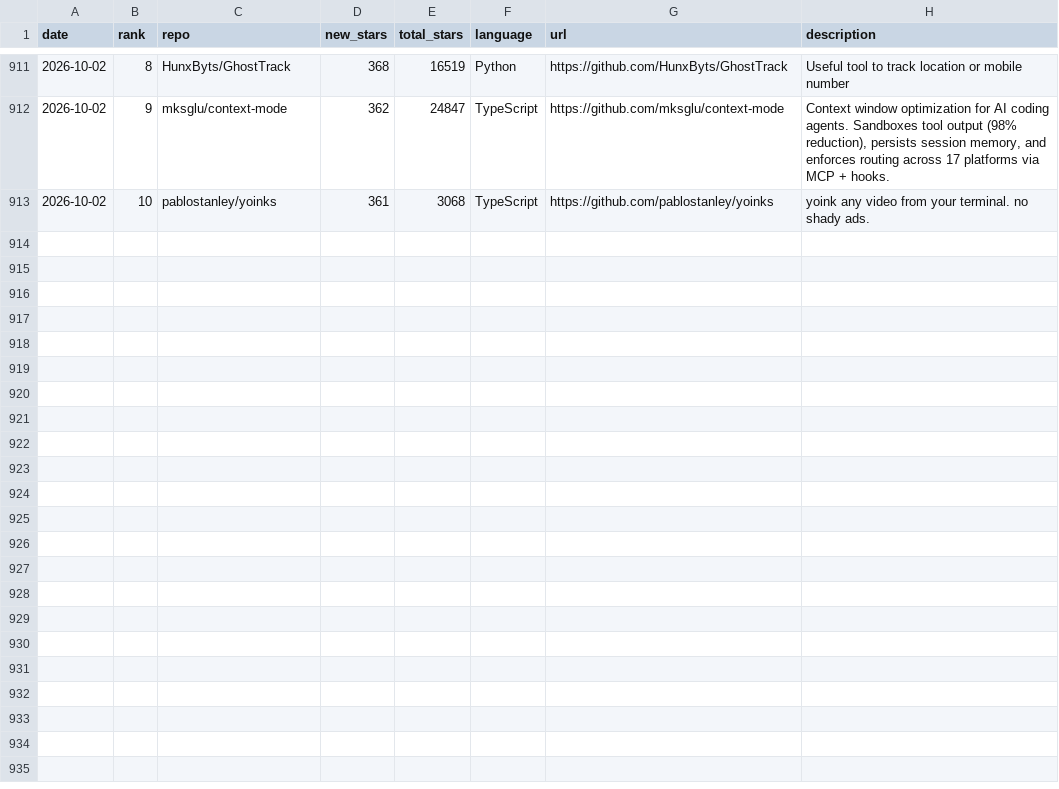
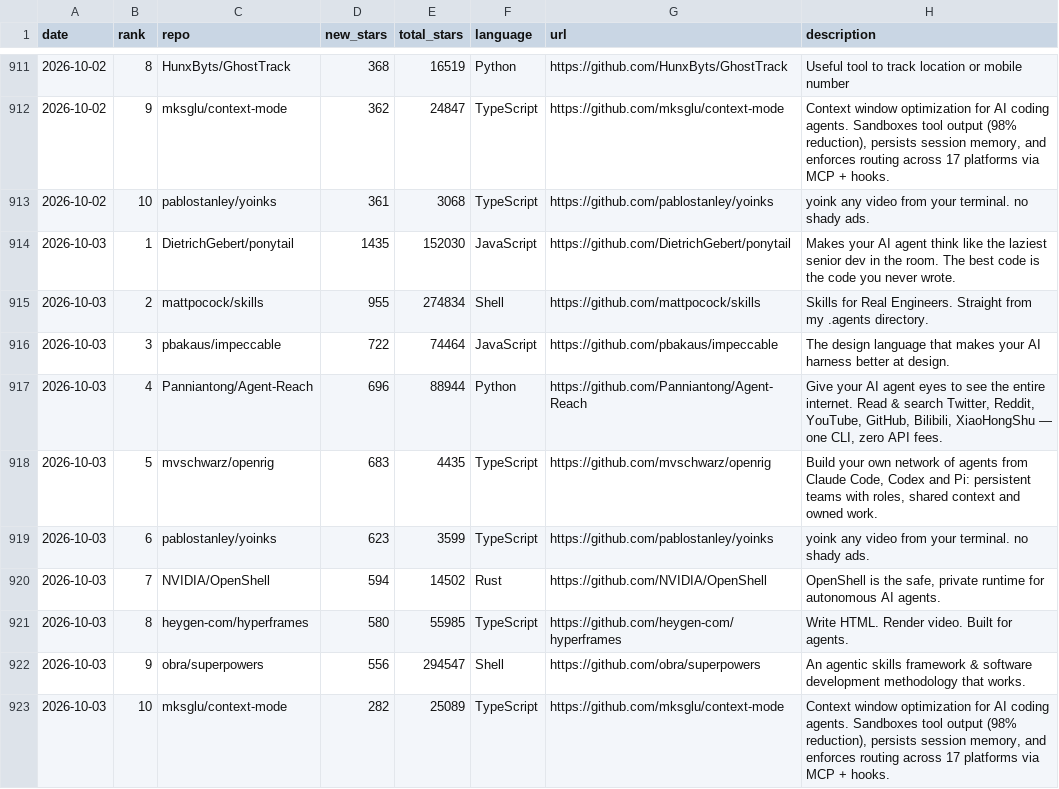
Before and after one commit to FunnymeowwooV0/star-observatory, a CSV file: data/github_daily.csv, drawn as a sheet; only a part is shown, gaps mark what is left out.

```diff
--- a/data/github_daily.csv
+++ b/data/github_daily.csv
@@ -913 +913,11 @@ date,rank,repo,new_stars,total_stars,language,url,description
 2026-10-02,10,pablostanley/yoinks,361,3068,TypeScript,https://github.com/pablostanley/yoinks,yoink any video from your terminal. no shady ads.
+2026-10-03,1,DietrichGebert/ponytail,1435,152030,JavaScript,https://github.com/DietrichGebert/ponytail,Makes your AI agent think like the laziest senior dev in the room. The best code is the code you never wrote.
+2026-10-03,2,mattpocock/skills,955,274834,Shell,https://github.com/mattpocock/skills,Skills for Real Engineers. Straight from my .agents directory.
+2026-10-03,3,pbakaus/impeccable,722,74464,JavaScript,https://github.com/pbakaus/impeccable,The design language that makes your AI harness better at design.
+2026-10-03,4,Panniantong/Agent-Reach,696,88944,Python,https://github.com/Panniantong/Agent-Reach,"Give your AI agent eyes to see the entire internet. Read & search Twitter, Reddit, YouTube, GitHub, Bilibili, XiaoHongShu — one CLI, zero API fees."
+2026-10-03,5,mvschwarz/openrig,683,4435,TypeScript,https://github.com/mvschwarz/openrig,"Build your own network of agents from Claude Code, Codex and Pi: persistent teams with roles, shared context and owned work."
+2026-10-03,6,pablostanley/yoinks,623,3599,TypeScript,https://github.com/pablostanley/yoinks,yoink any video from your terminal. no shady ads.
+2026-10-03,7,NVIDIA/OpenShell,594,14502,Rust,https://github.com/NVIDIA/OpenShell,"OpenShell is the safe, private runtime for autonomous AI agents."
+2026-10-03,8,heygen-com/hyperframes,580,55985,TypeScript,https://github.com/heygen-com/hyperframes,Write HTML. Render video. Built for agents.
+2026-10-03,9,obra/superpowers,556,294547,Shell,https://github.com/obra/superpowers,An agentic skills framework & software development methodology that works.
+2026-10-03,10,mksglu/context-mode,282,25089,TypeScript,https://github.com/mksglu/context-mode,"Context window optimization for AI coding agents. Sandboxes tool output (98% reduction), persists session memory, and enforces routing across 17 platforms via MCP + hooks."
```
Also changed, not shown: data/hf_trending.csv, data/hn_daily.csv, 7 other files.
